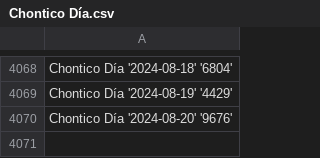
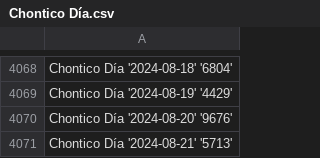
Before and after one commit to DysonParra/app-cli-selenium-gana-java, a CSV file: res/output/all_but_one/Chontico Día.csv, drawn as a sheet; only a part is shown, gaps mark what is left out; the diff names each change by its address in the sheet, - before the commit and + after, or states it on an @@ line.

```diff
--- a/res/output/all_but_one/Chontico Día.csv
+++ b/res/output/all_but_one/Chontico Día.csv
+row 4071: Chontico Día '2024-08-21' '5713'
```
Also changed, not shown: res/output/all_but_one/Astro Sol.csv, res/output/all_but_one/Cafeterito Tarde.csv, 30 other files.
